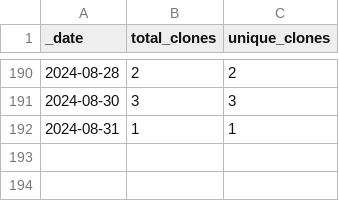
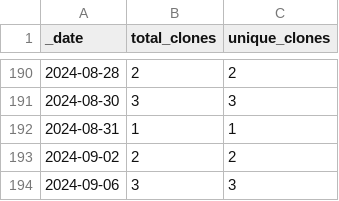
Before and after one commit to roberts-farm-of-ideas/7, a CSV file: traffic/clones.csv, drawn as a sheet; only a part is shown, gaps mark what is left out.

Commit message:
GitHub traffic

```diff
--- a/traffic/clones.csv
+++ b/traffic/clones.csv
@@ -192 +192,3 @@ _date,total_clones,unique_clones
 2024-08-31,1,1
+2024-09-02,2,2
+2024-09-06,3,3
```
Also changed, not shown: 1 other file.
